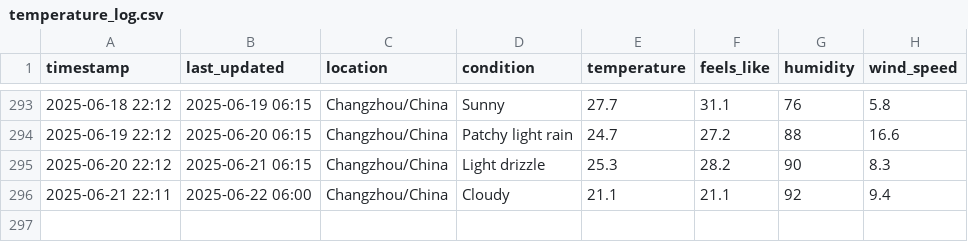
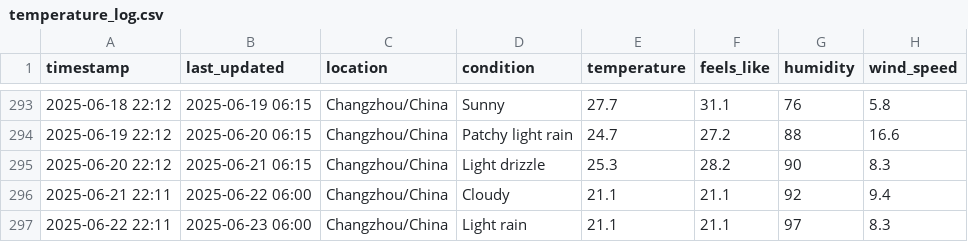
Before and after one commit to delsdwf/medium_actions_weather, a CSV file: temperature_log.csv, drawn as a sheet; only a part is shown, gaps mark what is left out.

```diff
--- a/temperature_log.csv
+++ b/temperature_log.csv
@@ -296 +296,2 @@ timestamp,last_updated,location,condition,temperature,feels_like,humidity,wind_s
 2025-06-21 22:11,2025-06-22 06:00,Changzhou/China,Cloudy,21.1,21.1,92,9.4
+2025-06-22 22:11,2025-06-23 06:00,Changzhou/China,Light rain,21.1,21.1,97,8.3
```
